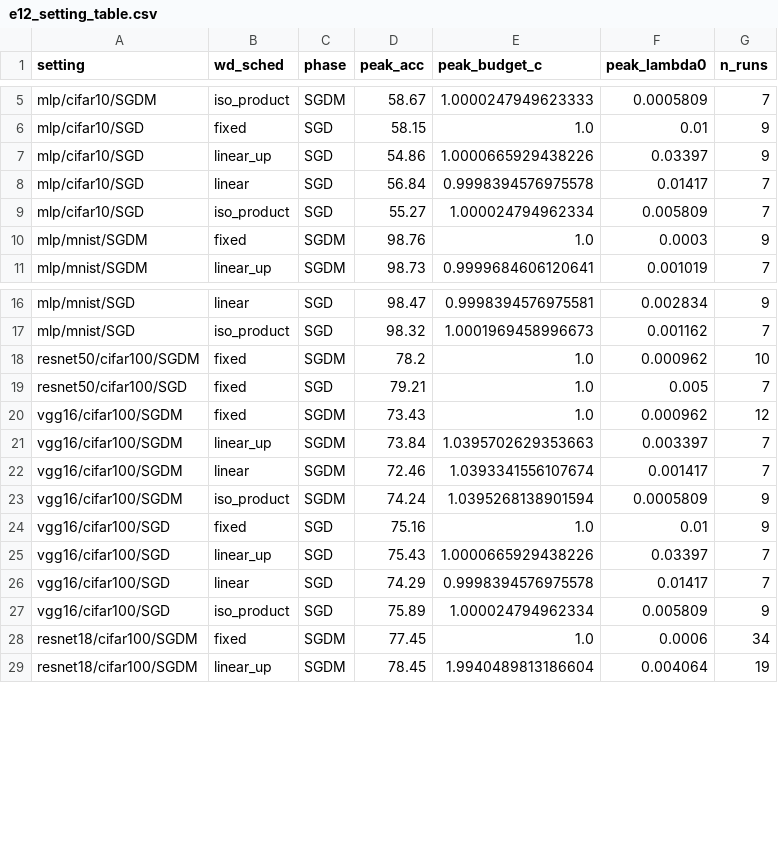
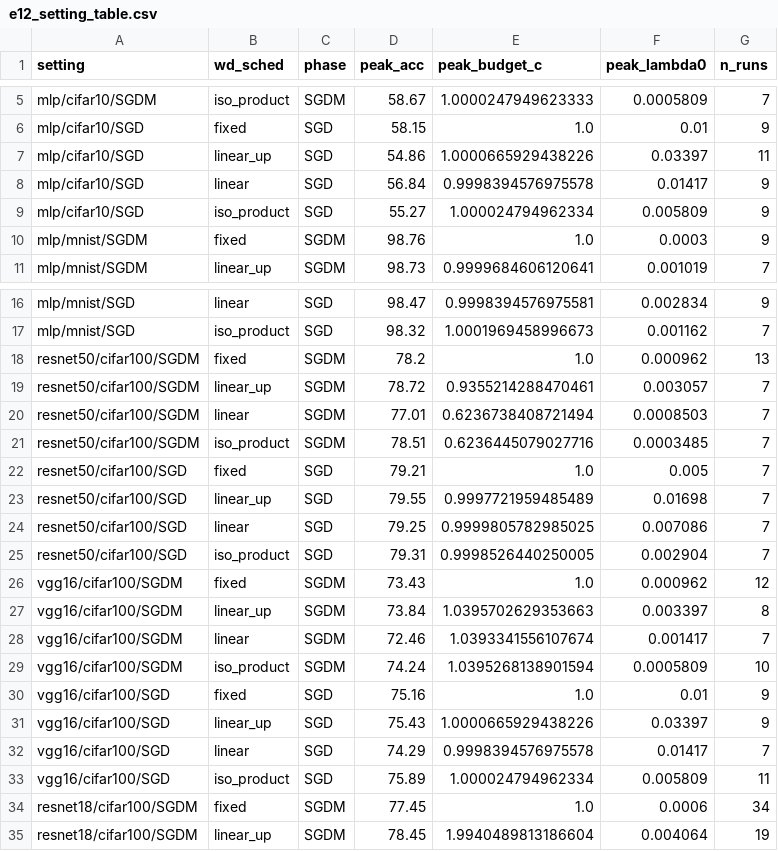
Before and after one commit to fabfish/wd, a CSV file: e12_multi_setting/tables/e12_setting_table.csv, drawn as a sheet; only a part is shown, gaps mark what is left out.

Commit message:
E12 final results + report
- R50/C100 full ladder + gap-fill runs (R18/SGD linear_down ladder,
  VGG collapse boundary, R50 fixed densification, MLP sub-1C probes)
- anchors fixed to mine E11 e4 oracle rows (9.62e-4 for R50/VGG SGDM)
- final tables, crosstab, per-setting figures, README, next_steps

```diff
--- a/e12_multi_setting/tables/e12_setting_table.csv
+++ b/e12_multi_setting/tables/e12_setting_table.csv
@@ -6,5 +6,5 @@ mlp/cifar10/SGDM,iso_product,SGDM,58.67,1.0000247949623333,0.0005809,7
 mlp/cifar10/SGD,fixed,SGD,58.15,1.0,0.01,9
-mlp/cifar10/SGD,linear_up,SGD,54.86,1.0000665929438226,0.03397,9
-mlp/cifar10/SGD,linear,SGD,56.84,0.9998394576975578,0.01417,7
-mlp/cifar10/SGD,iso_product,SGD,55.27,1.000024794962334,0.005809,7
+mlp/cifar10/SGD,linear_up,SGD,54.86,1.0000665929438226,0.03397,11
+mlp/cifar10/SGD,linear,SGD,56.84,0.9998394576975578,0.01417,9
+mlp/cifar10/SGD,iso_product,SGD,55.27,1.000024794962334,0.005809,9
 mlp/mnist/SGDM,fixed,SGDM,98.76,1.0,0.0003,9
@@ -17,12 +17,18 @@ mlp/mnist/SGD,linear,SGD,98.47,0.9998394576975581,0.002834,9
 mlp/mnist/SGD,iso_product,SGD,98.32,1.0001969458996673,0.001162,7
-resnet50/cifar100/SGDM,fixed,SGDM,78.2,1.0,0.000962,10
+resnet50/cifar100/SGDM,fixed,SGDM,78.2,1.0,0.000962,13
+resnet50/cifar100/SGDM,linear_up,SGDM,78.72,0.9355214288470461,0.003057,7
+resnet50/cifar100/SGDM,linear,SGDM,77.01,0.6236738408721494,0.0008503,7
+resnet50/cifar100/SGDM,iso_product,SGDM,78.51,0.6236445079027716,0.0003485,7
 resnet50/cifar100/SGD,fixed,SGD,79.21,1.0,0.005,7
+resnet50/cifar100/SGD,linear_up,SGD,79.55,0.9997721959485489,0.01698,7
+resnet50/cifar100/SGD,linear,SGD,79.25,0.9999805782985025,0.007086,7
+resnet50/cifar100/SGD,iso_product,SGD,79.31,0.9998526440250005,0.002904,7
 vgg16/cifar100/SGDM,fixed,SGDM,73.43,1.0,0.000962,12
-vgg16/cifar100/SGDM,linear_up,SGDM,73.84,1.0395702629353663,0.003397,7
+vgg16/cifar100/SGDM,linear_up,SGDM,73.84,1.0395702629353663,0.003397,8
 vgg16/cifar100/SGDM,linear,SGDM,72.46,1.0393341556107674,0.001417,7
-vgg16/cifar100/SGDM,iso_product,SGDM,74.24,1.0395268138901594,0.0005809,9
+vgg16/cifar100/SGDM,iso_product,SGDM,74.24,1.0395268138901594,0.0005809,10
 vgg16/cifar100/SGD,fixed,SGD,75.16,1.0,0.01,9
-vgg16/cifar100/SGD,linear_up,SGD,75.43,1.0000665929438226,0.03397,7
+vgg16/cifar100/SGD,linear_up,SGD,75.43,1.0000665929438226,0.03397,9
 vgg16/cifar100/SGD,linear,SGD,74.29,0.9998394576975578,0.01417,7
-vgg16/cifar100/SGD,iso_product,SGD,75.89,1.000024794962334,0.005809,9
+vgg16/cifar100/SGD,iso_product,SGD,75.89,1.000024794962334,0.005809,11
 resnet18/cifar100/SGDM,fixed,SGDM,77.45,1.0,0.0006,34
```
Also changed, not shown: e12_multi_setting/tables/e12_cstar_summary.csv, 17 other files.
